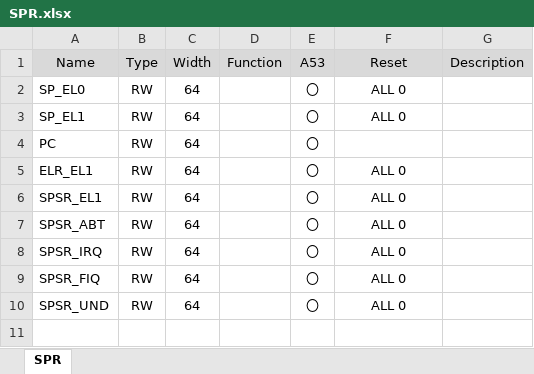
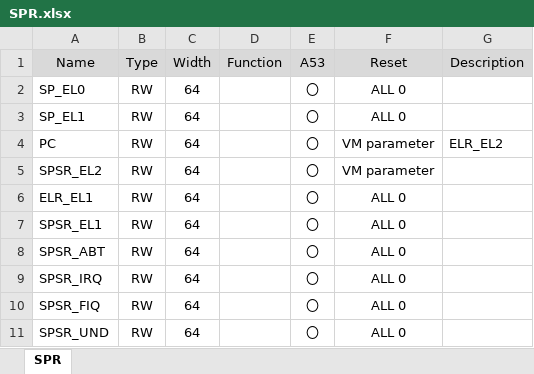
Before and after one commit to hkato-sssl/Hypervisor-OG, an Excel workbook: docs/vpc/SPR.xlsx, sheet SPR, drawn as a sheet; values as stored, in another font and other column widths than the file's, no borders; the diff names each change by its address in the sheet, - before the commit and + after, or states it on an @@ line.

Commit message:
SPSR_EL2追加
	modified:   docs/vpc/SPR.xlsx
	modified:   work/vpc-regs/SPR.csv
	modified:   work/vpc-regs/vpc-regs.py
	modified:   work/vpc-regs/vpc_regs.h

```diff
--- a/docs/vpc/SPR.xlsx (sheet SPR)
+++ b/docs/vpc/SPR.xlsx (sheet SPR)
-F4 (Reset): (empty)
+F4 (Reset): VM parameter
-G4 (Description): (empty)
+G4 (Description): ELR_EL2
+row 5: SPSR_EL2 | RW | 64 |  | 〇 | VM parameter
```
Also changed, not shown: 3 other files.
